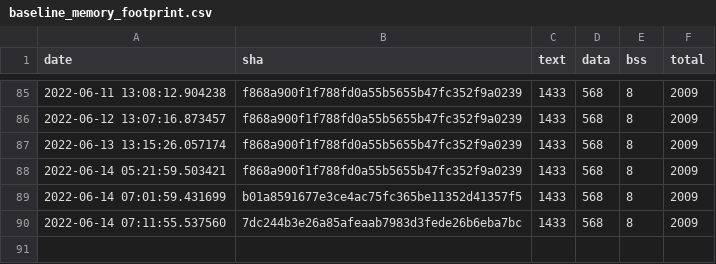
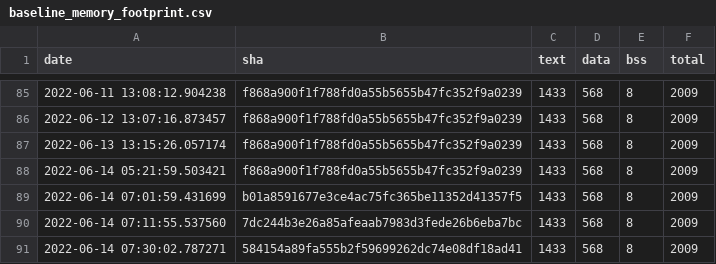
Before and after one commit to jwithers/tflite-micro, a CSV file: data/continuous_builds/size_profiling/linux_x86_64_release/baseline_memory_footprint.csv, drawn as a sheet; only a part is shown, gaps mark what is left out; the diff names each change by its address in the sheet, - before the commit and + after, or states it on an @@ line.

```diff
--- a/data/continuous_builds/size_profiling/linux_x86_64_release/baseline_memory_footprint.csv
+++ b/data/continuous_builds/size_profiling/linux_x86_64_release/baseline_memory_footprint.csv
+row 91: 2022-06-14 07:30:02.787271 | 584154a89fa555b2f59699262dc74e08df18ad41 | 1433 | 568 | 8 | 2009
```
Also changed, not shown: data/continuous_builds/size_profiling/linux_x86_64_release/interpreter_memory_footprint.csv, data/continuous_builds/size_profiling/linux_x86_64_release/keyword_benchmark.csv.
